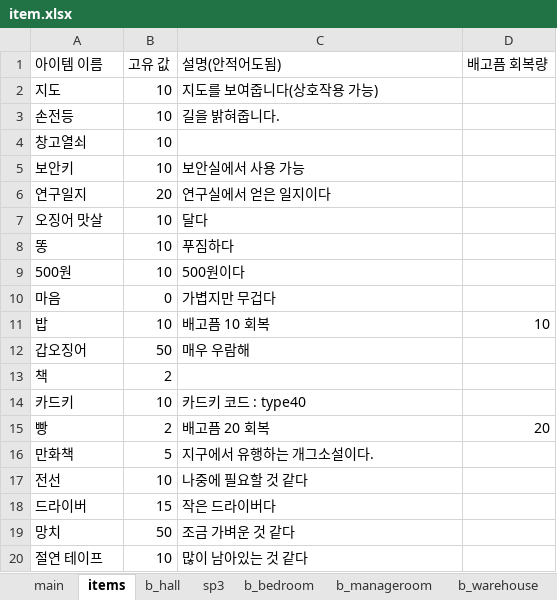
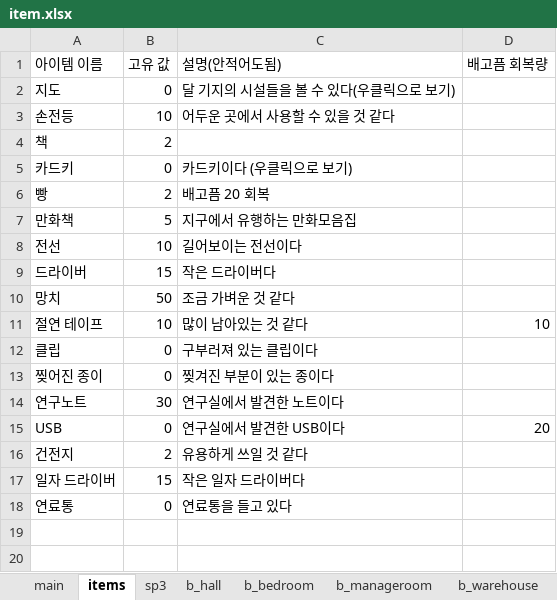
Before and after one commit to jaden3757/Codeplay, an Excel workbook: Demo/item.xlsx, sheet items, drawn as a sheet; values as stored, in another font and other column widths than the file's, no borders; removed rows and columns are numbered as before the commit, all else as after; the diff names each change by its address in the sheet, - before the commit and + after, or states it on an @@ line.

```diff
--- a/Demo/item.xlsx (sheet items)
+++ b/Demo/item.xlsx (sheet items)
@@ sheet tab order changed: main | items | sp3 | b_hall | b_bedroom | b_manageroom | b_warehouse @@
-B2 (고유 값): 10
+B2 (고유 값): 0
-C2 (설명(안적어도됨)): 지도를 보여줍니다(상호작용 가능)
+C2 (설명(안적어도됨)): 달 기지의 시설들을 볼 수 있다(우클릭으로 보기)
-C3 (설명(안적어도됨)): 길을 밝혀줍니다.
+C3 (설명(안적어도됨)): 어두운 곳에서 사용할 수 있을 것 같다
-row 4: 창고열쇠 | 10
-row 5: 보안키 | 10 | 보안실에서 사용 가능
-row 6: 연구일지 | 20 | 연구실에서 얻은 일지이다
-row 7: 오징어 맛살 | 10 | 달다
-row 8: 똥 | 10 | 푸짐하다
-row 9: 500원 | 10 | 500원이다
-row 10: 마음 | 0 | 가볍지만 무겁다
-row 11: 밥 | 10 | 배고픔 10 회복 | 10
-row 12: 갑오징어 | 50 | 매우 우람해
-B5 (고유 값): 10
+B5 (고유 값): 0
-C5 (설명(안적어도됨)): 카드키 코드 : type40
+C5 (설명(안적어도됨)): 카드키이다 (우클릭으로 보기)
-D6 (배고픔 회복량): 20
+D6 (배고픔 회복량): (empty)
-C7 (설명(안적어도됨)): 지구에서 유행하는 개그소설이다.
+C7 (설명(안적어도됨)): 지구에서 유행하는 만화모음집
-C8 (설명(안적어도됨)): 나중에 필요할 것 같다
+C8 (설명(안적어도됨)): 길어보이는 전선이다
-D11 (배고픔 회복량): (empty)
+D11 (배고픔 회복량): 10
+row 12: 클립 | 0 | 구부러져 있는 클립이다
+row 13: 찢어진 종이 | 0 | 찢겨진 부분이 있는 종이다
+row 14: 연구노트 | 30 | 연구실에서 발견한 노트이다
+row 15: USB | 0 | 연구실에서 발견한 USB이다 | 20
+row 16: 건전지 | 2 | 유용하게 쓰일 것 같다
+row 17: 일자 드라이버 | 15 | 작은 일자 드라이버다
+row 18: 연료통 | 0 | 연료통을 들고 있다
```
Also changed, not shown: sheet main, sheet computer, sheet reference_room, other sheet tabs, 2 other files.
